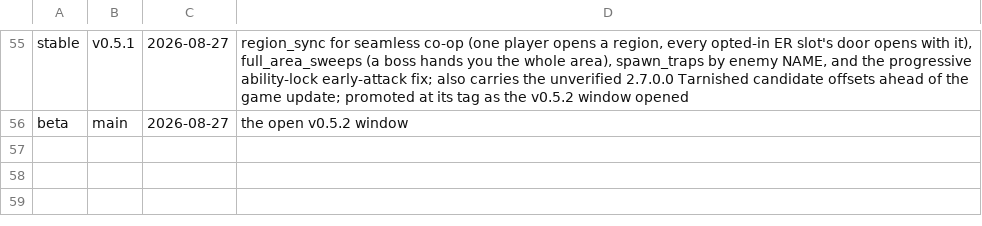
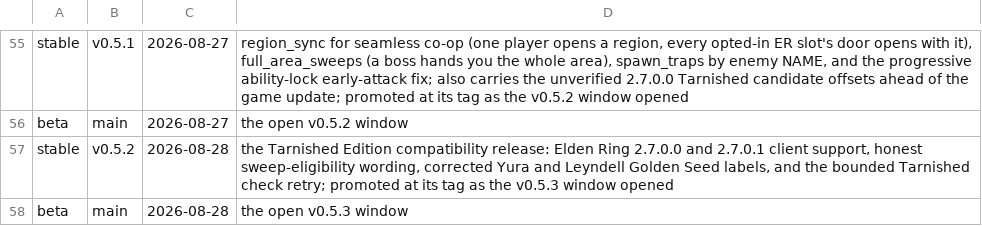
Before and after one commit to 4laric/er-archipelago, a TSV file: release/CHANNELS.tsv, drawn as a sheet; only a part is shown, gaps mark what is left out; the diff names each change by its address in the sheet, - before the commit and + after, or states it on an @@ line.

```diff
--- a/release/CHANNELS.tsv
+++ b/release/CHANNELS.tsv
+row 57: stable | v0.5.2 | 2026-08-28 | the Tarnished Edition compatibility release: Elden Ring 2.7.0.0 and 2.7.0.1 client support, honest sweep-eligibility wording, corrected Yura and Leyndell Golden Seed labels, and the bounded Tarnished check retry; promoted at its tag as the v0.5.3 window opened
+row 58: beta | main | 2026-08-28 | the open v0.5.3 window
```
Also changed, not shown: release/CONTRACT-VERSIONS.tsv, 6 other files.
